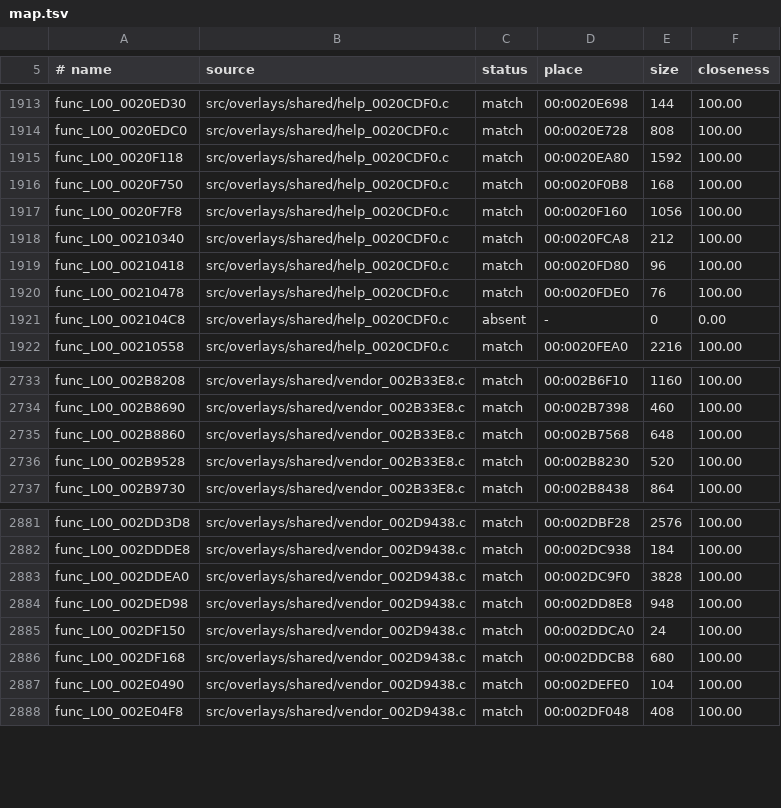
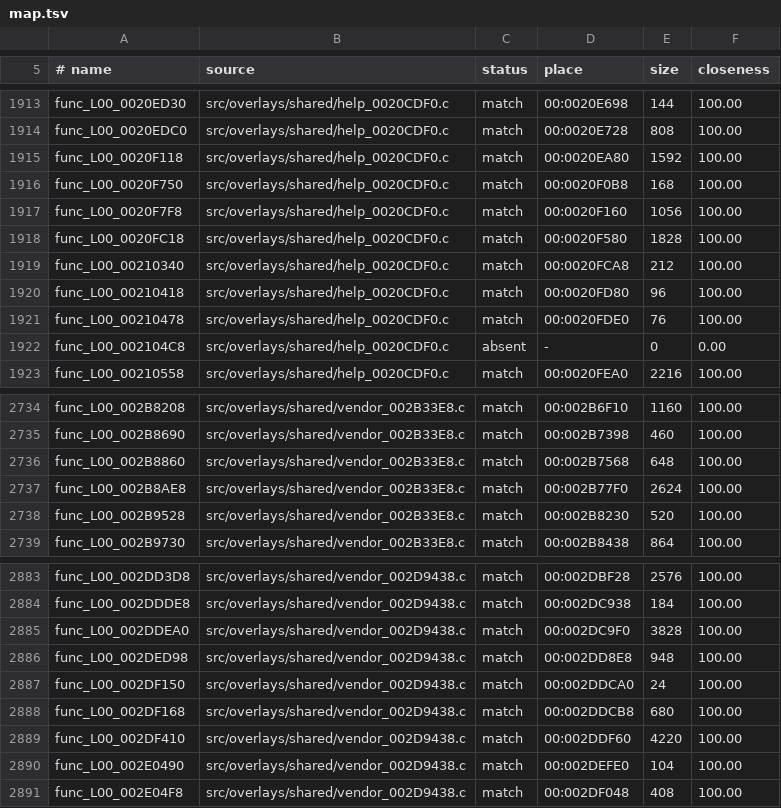
Before and after one commit to DrLegitamate/OpenRAC, a TSV file: games/rac1/config/versions/us/map.tsv, drawn as a sheet; only a part is shown, gaps mark what is left out; the diff names each change by its address in the sheet, - before the commit and + after, or states it on an @@ line.

```diff
--- a/games/rac1/config/versions/us/map.tsv
+++ b/games/rac1/config/versions/us/map.tsv
+row 1918: func_L00_0020FC18 | src/overlays/shared/help_0020CDF0.c | match | 00:0020F580 | 1828 | 100.00
+row 2737: func_L00_002B8AE8 | src/overlays/shared/vendor_002B33E8.c | match | 00:002B77F0 | 2624 | 100.00
+row 2889: func_L00_002DF410 | src/overlays/shared/vendor_002D9438.c | match | 00:002DDF60 | 4220 | 100.00
```
Also changed, not shown: games/rac1/config/versions/jp/map.tsv, games/rac1/config/versions/pal_v1/map.tsv, 12 other files.
